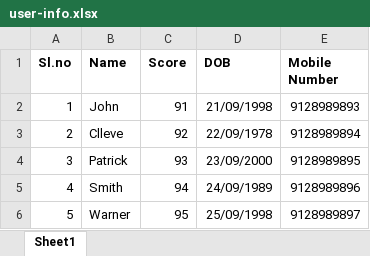
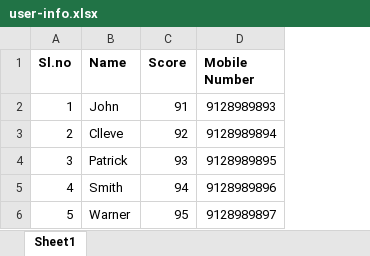
Before and after one commit to abhihm19/excel-reading-jxls, an Excel workbook: user-info.xlsx, sheet Sheet1, drawn as a sheet; values as stored, in another font and other column widths than the file's, no borders; the diff names each change by its address in the sheet, - before the commit and + after, or states it on an @@ line.

```diff
--- a/user-info.xlsx (sheet Sheet1)
+++ b/user-info.xlsx (sheet Sheet1)
-column D (DOB), rows 2-6: 21/09/1998 | 22/09/1978 | 23/09/2000 | 24/09/1989 | 25/09/1998
```
Also changed, not shown: 2 other files.
